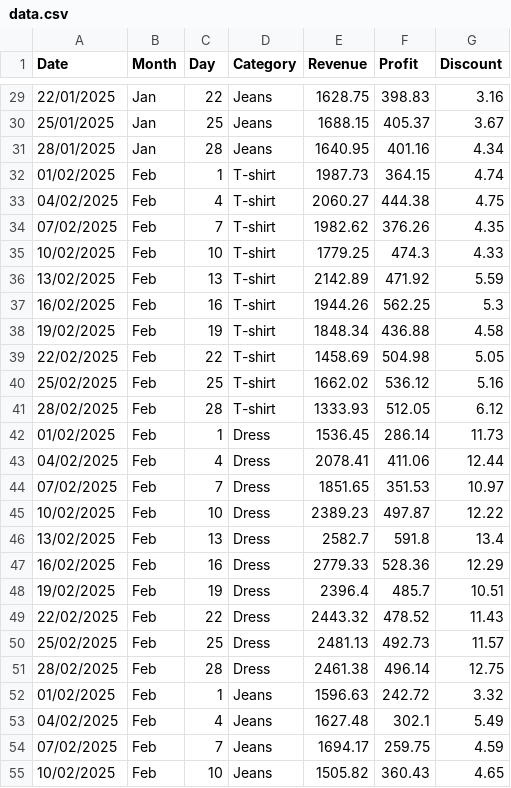
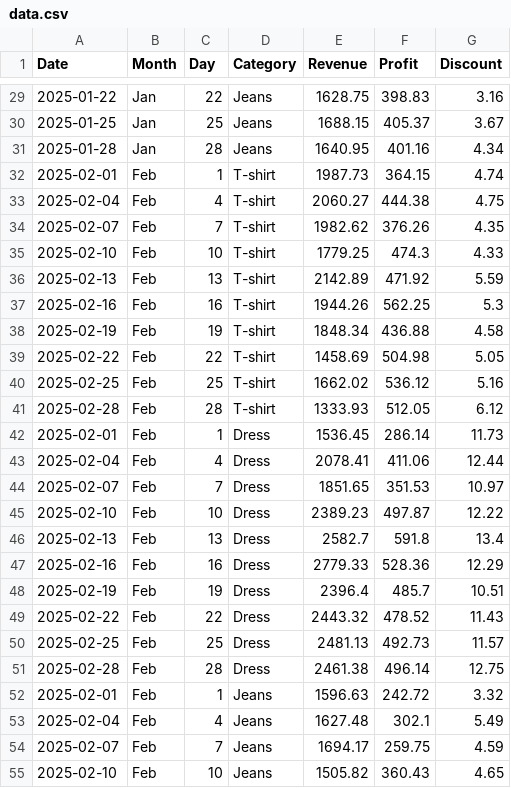
Before and after one commit to Gil-Katzir/final_project_dashboard, a CSV file: data.csv, drawn as a sheet; only a part is shown, gaps mark what is left out; the diff covers the shown part only.

```diff
--- a/data.csv
+++ b/data.csv
@@ -29,27 +29,27 @@ Date,Month,Day,Category,Revenue,Profit,Discount
-22/01/2025,Jan,22,Jeans,1628.75,398.83,3.16
-25/01/2025,Jan,25,Jeans,1688.15,405.37,3.67
-28/01/2025,Jan,28,Jeans,1640.95,401.16,4.34
-01/02/2025,Feb,1,T-shirt,1987.73,364.15,4.74
-04/02/2025,Feb,4,T-shirt,2060.27,444.38,4.75
-07/02/2025,Feb,7,T-shirt,1982.62,376.26,4.35
-10/02/2025,Feb,10,T-shirt,1779.25,474.3,4.33
-13/02/2025,Feb,13,T-shirt,2142.89,471.92,5.59
-16/02/2025,Feb,16,T-shirt,1944.26,562.25,5.3
-19/02/2025,Feb,19,T-shirt,1848.34,436.88,4.58
-22/02/2025,Feb,22,T-shirt,1458.69,504.98,5.05
-25/02/2025,Feb,25,T-shirt,1662.02,536.12,5.16
-28/02/2025,Feb,28,T-shirt,1333.93,512.05,6.12
-01/02/2025,Feb,1,Dress,1536.45,286.14,11.73
-04/02/2025,Feb,4,Dress,2078.41,411.06,12.44
-07/02/2025,Feb,7,Dress,1851.65,351.53,10.97
-10/02/2025,Feb,10,Dress,2389.23,497.87,12.22
-13/02/2025,Feb,13,Dress,2582.7,591.8,13.4
-16/02/2025,Feb,16,Dress,2779.33,528.36,12.29
-19/02/2025,Feb,19,Dress,2396.4,485.7,10.51
-22/02/2025,Feb,22,Dress,2443.32,478.52,11.43
-25/02/2025,Feb,25,Dress,2481.13,492.73,11.57
-28/02/2025,Feb,28,Dress,2461.38,496.14,12.75
-01/02/2025,Feb,1,Jeans,1596.63,242.72,3.32
-04/02/2025,Feb,4,Jeans,1627.48,302.1,5.49
-07/02/2025,Feb,7,Jeans,1694.17,259.75,4.59
-10/02/2025,Feb,10,Jeans,1505.82,360.43,4.65
+2025-01-22,Jan,22,Jeans,1628.75,398.83,3.16
+2025-01-25,Jan,25,Jeans,1688.15,405.37,3.67
+2025-01-28,Jan,28,Jeans,1640.95,401.16,4.34
+2025-02-01,Feb,1,T-shirt,1987.73,364.15,4.74
+2025-02-04,Feb,4,T-shirt,2060.27,444.38,4.75
+2025-02-07,Feb,7,T-shirt,1982.62,376.26,4.35
+2025-02-10,Feb,10,T-shirt,1779.25,474.3,4.33
+2025-02-13,Feb,13,T-shirt,2142.89,471.92,5.59
+2025-02-16,Feb,16,T-shirt,1944.26,562.25,5.3
+2025-02-19,Feb,19,T-shirt,1848.34,436.88,4.58
+2025-02-22,Feb,22,T-shirt,1458.69,504.98,5.05
+2025-02-25,Feb,25,T-shirt,1662.02,536.12,5.16
+2025-02-28,Feb,28,T-shirt,1333.93,512.05,6.12
+2025-02-01,Feb,1,Dress,1536.45,286.14,11.73
+2025-02-04,Feb,4,Dress,2078.41,411.06,12.44
+2025-02-07,Feb,7,Dress,1851.65,351.53,10.97
+2025-02-10,Feb,10,Dress,2389.23,497.87,12.22
+2025-02-13,Feb,13,Dress,2582.7,591.8,13.4
+2025-02-16,Feb,16,Dress,2779.33,528.36,12.29
+2025-02-19,Feb,19,Dress,2396.4,485.7,10.51
+2025-02-22,Feb,22,Dress,2443.32,478.52,11.43
+2025-02-25,Feb,25,Dress,2481.13,492.73,11.57
+2025-02-28,Feb,28,Dress,2461.38,496.14,12.75
+2025-02-01,Feb,1,Jeans,1596.63,242.72,3.32
+2025-02-04,Feb,4,Jeans,1627.48,302.1,5.49
+2025-02-07,Feb,7,Jeans,1694.17,259.75,4.59
+2025-02-10,Feb,10,Jeans,1505.82,360.43,4.65
```
Also changed, not shown: 160 edited cells elsewhere in this file.
